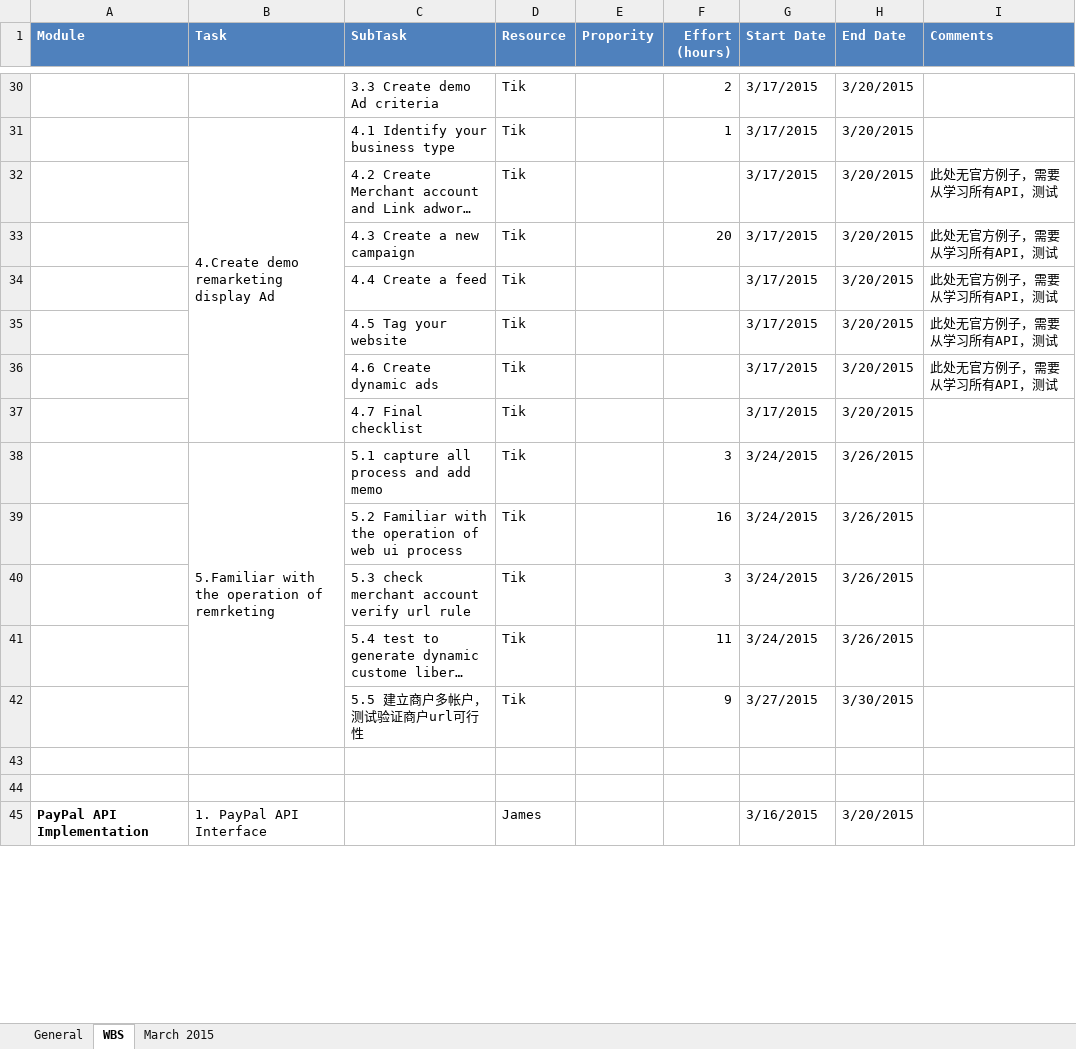
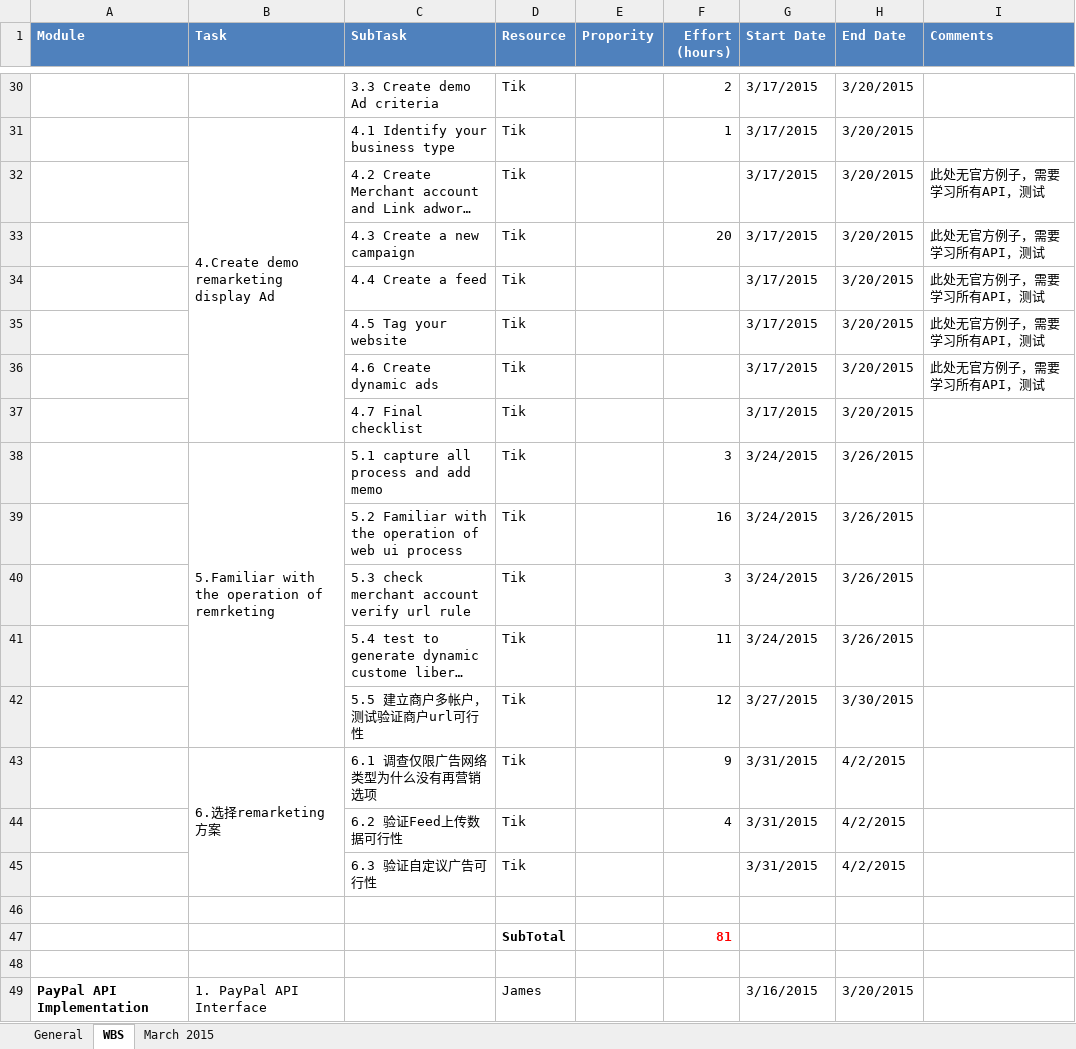
Before and after one commit to cloudni/ListingTool, an Excel workbook: docs/Listing_Tool_Status_Report_v1.0.xlsx, sheet WBS, drawn as a sheet; only a part is shown, gaps mark what is left out; long unchanged cells end in …; values as stored, in another font and other column widths than the file's, no borders; the diff names each change by its address in the sheet, - before the commit and + after, or states it on an @@ line.

```diff
--- a/docs/Listing_Tool_Status_Report_v1.0.xlsx (sheet WBS)
+++ b/docs/Listing_Tool_Status_Report_v1.0.xlsx (sheet WBS)
-I32:I36 (Comments): 此处无官方例子，需要从学习所有API，测试
+I32:I36 (Comments): 此处无官方例子，需要学习所有API，测试
-F42 (Effort (hours)): 9
+F42 (Effort (hours)): 12
+row 43:  | 6.选择remarketing方案 | 6.1 调查仅限广告网络类型为什么没有再营销选项 | Tik |  | 9 | 3/31/2015 | 4/2/2015
+row 44:  |  | 6.2 验证Feed上传数据可行性 | Tik |  | 4 | 3/31/2015 | 4/2/2015
+row 45:  |  | 6.3 验证自定议广告可行性 | Tik |  |  | 3/31/2015 | 4/2/2015
+row 47:  |  |  | SubTotal |  | 81
```
Also changed, not shown: sheet March 2015.
